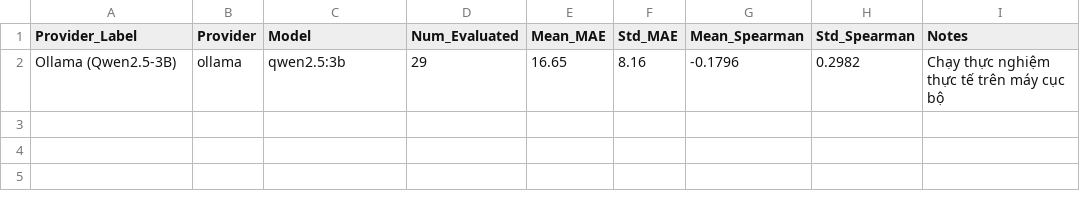
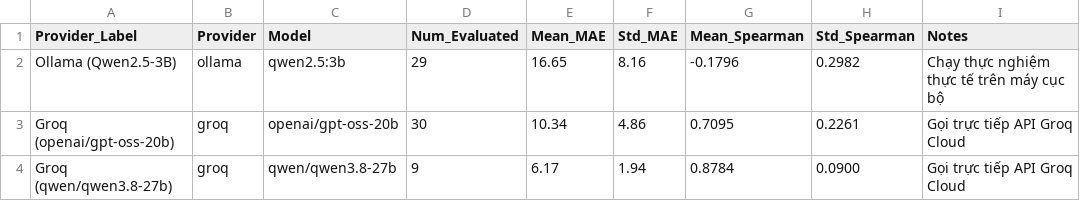
Before and after one commit to lacvietagency-web/capstone-advisor-ai, a CSV file: experiments/results/rq2_llm_stability.csv, drawn as a sheet; the diff names each change by its address in the sheet, - before the commit and + after, or states it on an @@ line.

```diff
--- a/experiments/results/rq2_llm_stability.csv
+++ b/experiments/results/rq2_llm_stability.csv
+row 3: Groq (openai/gpt-oss-20b) | groq | openai/gpt-oss-20b | 30 | 10.34 | 4.86 | 0.7095 | 0.2261 | Gọi trực tiếp API Groq Cloud
+row 4: Groq (qwen/qwen3.8-27b) | groq | qwen/qwen3.8-27b | 9 | 6.17 | 1.94 | 0.8784 | 0.0900 | Gọi trực tiếp API Groq Cloud
```
Also changed, not shown: 3 other files.
